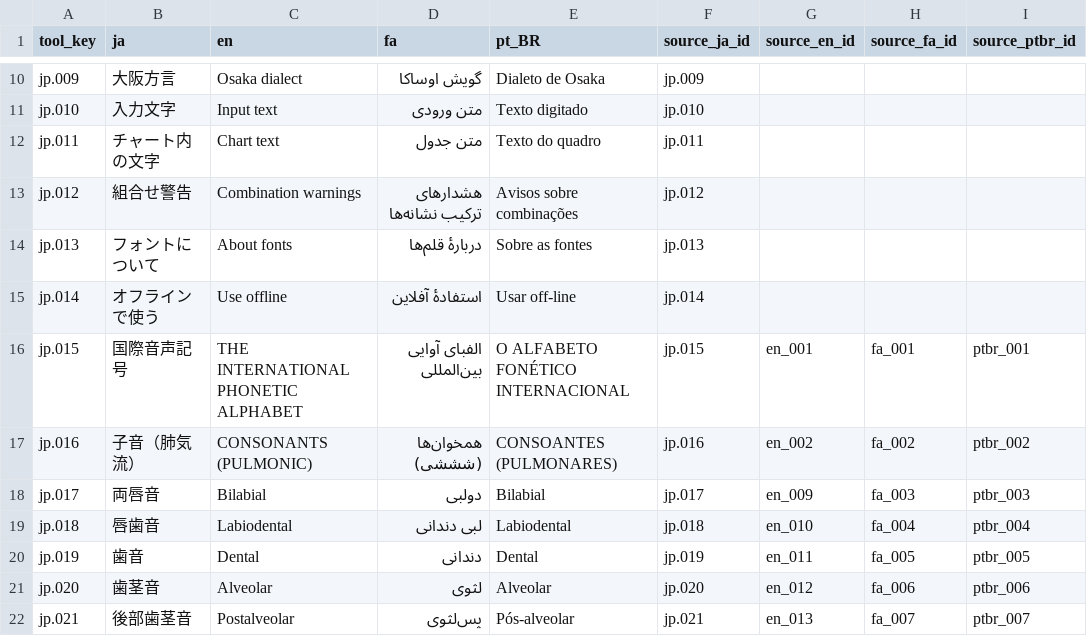
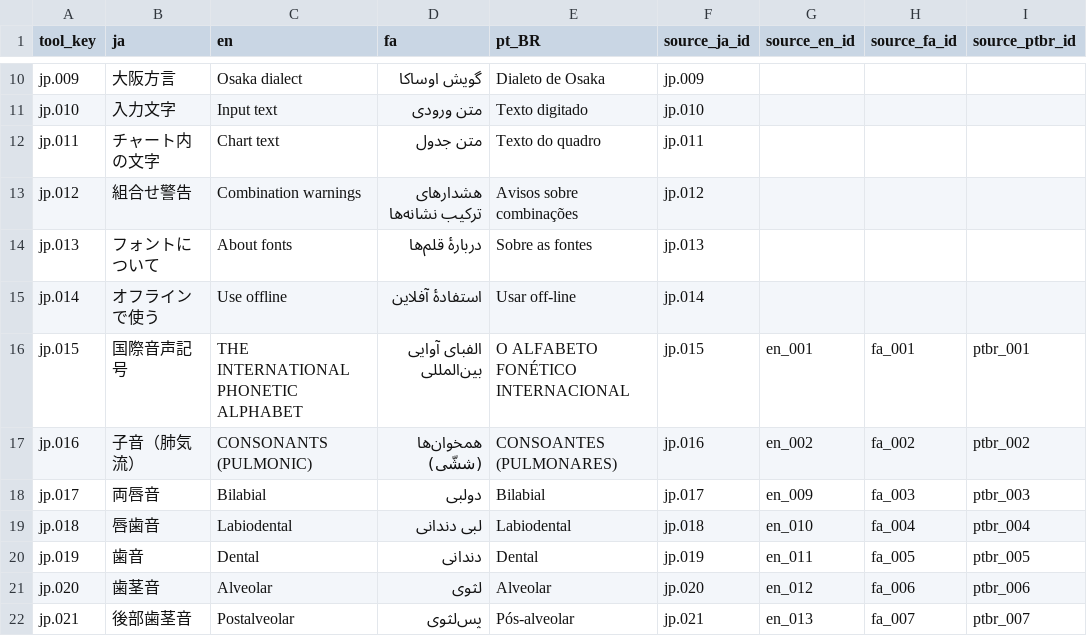
Before and after one commit to esaKITs/ipa-keyboard, a CSV file: data/ipa_keyboard_i18n_mapping_draft.csv, drawn as a sheet; only a part is shown, gaps mark what is left out; the diff names each change by its address in the sheet, - before the commit and + after, or states it on an @@ line.

Commit message:
Correct Persian pulmonic consonants heading transcription

```diff
--- a/data/ipa_keyboard_i18n_mapping_draft.csv
+++ b/data/ipa_keyboard_i18n_mapping_draft.csv
-D17 (fa): همخوان‌ها (شششی)
+D17 (fa): همخوان‌ها (ششّی)
```
